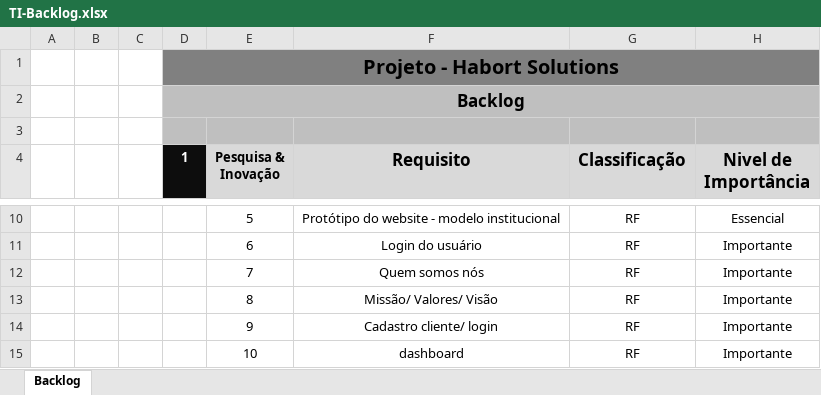
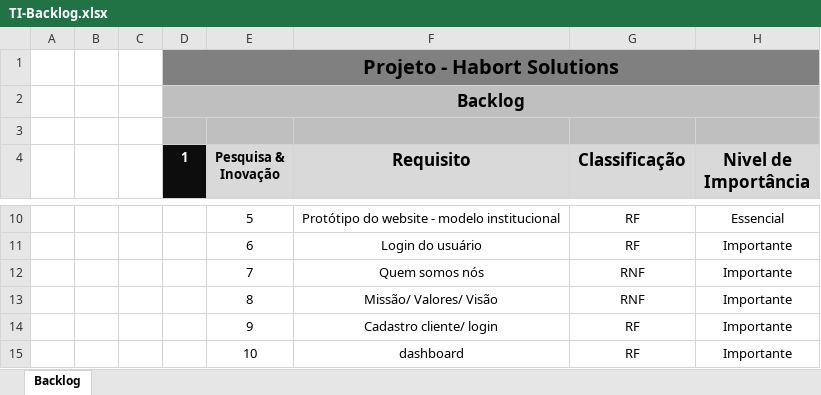
Before and after one commit to rafael-rochaalmeida/Sprint1, an Excel workbook: Documentacao/TI-Backlog.xlsx, sheet Backlog, drawn as a sheet; only a part is shown, gaps mark what is left out; values as stored, in another font and other column widths than the file's, no borders; charts and pictures not drawn; the diff names each change by its address in the sheet, - before the commit and + after, or states it on an @@ line.

Commit message:
Atualização no backlog e adicionando a API no repositório

```diff
--- a/Documentacao/TI-Backlog.xlsx (sheet Backlog)
+++ b/Documentacao/TI-Backlog.xlsx (sheet Backlog)
-G12:G13 (Classificação): RF
+G12:G13 (Classificação): RNF
```
Also changed, not shown: 8 other files.
